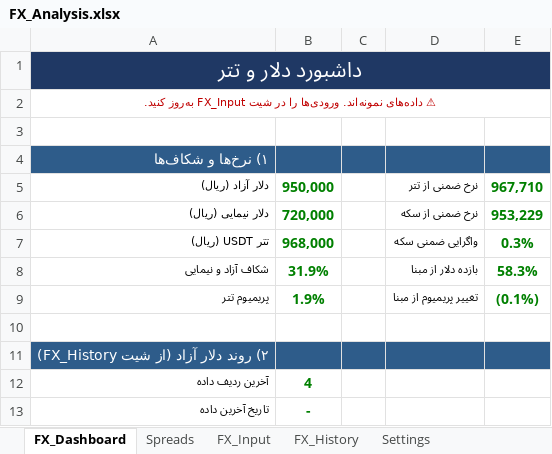
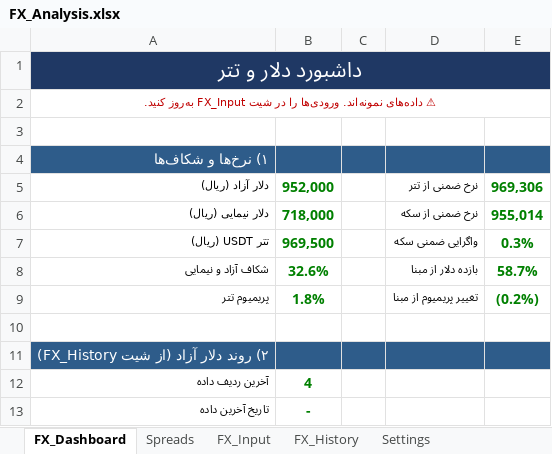
Before and after one commit to amir6990/Signal, an Excel workbook: FX_Analysis.xlsx, sheet FX_Dashboard, drawn as a sheet; only a part is shown; values as stored, in another font and other column widths than the file's, no borders; conditional formats not drawn; the diff names each change by its address in the sheet, - before the commit and + after, or states it on an @@ line.

```diff
--- a/FX_Analysis.xlsx (sheet FX_Dashboard)
+++ b/FX_Analysis.xlsx (sheet FX_Dashboard)
-B5: 950,000
+B5: 952,000
-E5: 967,710
+E5: 969,306
-B6: 720,000
+B6: 718,000
-E6: 953,229
+E6: 955,014
-B7: 968,000
+B7: 969,500
-B8: 31.9%
+B8: 32.6%
-E8: 58.3%
+E8: 58.7%
-B9: 1.9%
+B9: 1.8%
-E9: (0.1%)
+E9: (0.2%)
```
Also changed, not shown: sheet FX_History, sheet Spreads, sheet FX_Input, Gold_Analysis.xlsx, 17 other files.
